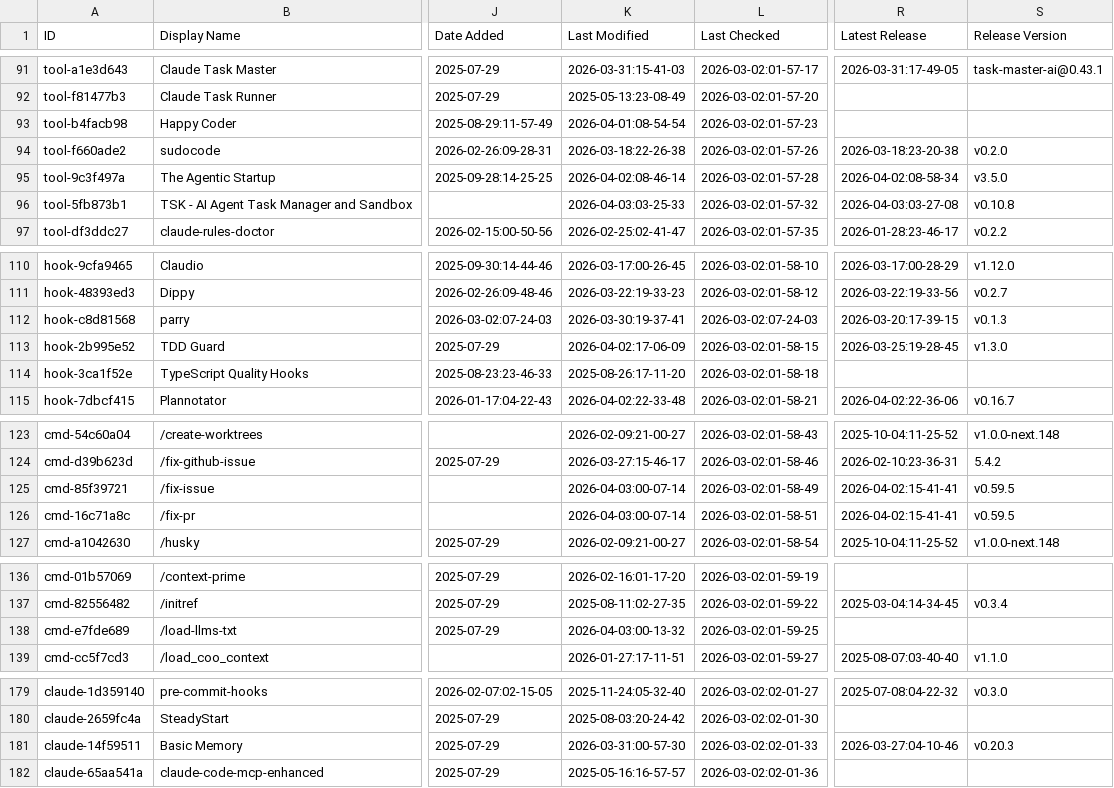
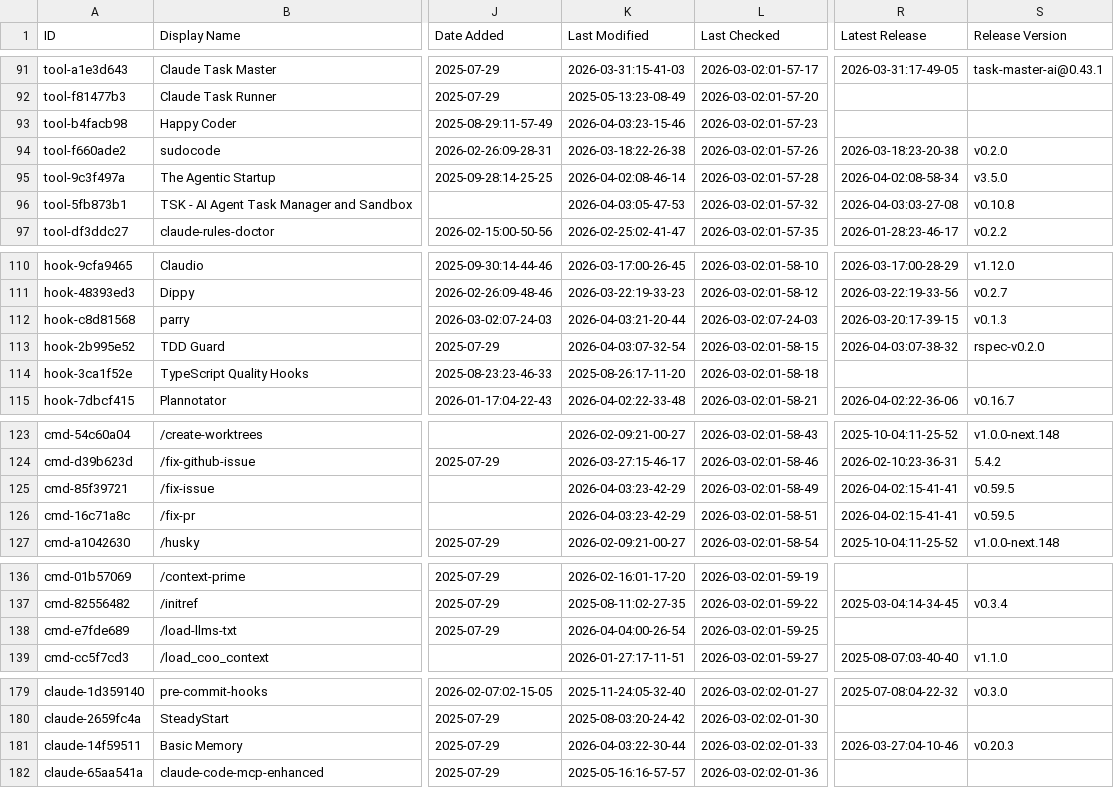
Before and after one commit to yurukusa/awesome-claude-code, a CSV file: THE_RESOURCES_TABLE.csv, drawn as a sheet; only a part is shown, gaps mark what is left out; the diff covers the shown part only; the diff names each change by its address in the sheet, - before the commit and + after, or states it on an @@ line.

```diff
--- a/THE_RESOURCES_TABLE.csv
+++ b/THE_RESOURCES_TABLE.csv
-K93 (Last Modified): 2026-04-01:08-54-54
+K93 (Last Modified): 2026-04-03:23-15-46
-K96 (Last Modified): 2026-04-03:03-25-33
+K96 (Last Modified): 2026-04-03:05-47-53
-K112 (Last Modified): 2026-03-30:19-37-41
+K112 (Last Modified): 2026-04-03:21-20-44
-K113 (Last Modified): 2026-04-02:17-06-09
+K113 (Last Modified): 2026-04-03:07-32-54
-R113 (Latest Release): 2026-03-25:19-28-45
+R113 (Latest Release): 2026-04-03:07-38-32
-S113 (Release Version): v1.3.0
+S113 (Release Version): rspec-v0.2.0
-K125:K126 (Last Modified): 2026-04-03:00-07-14
+K125:K126 (Last Modified): 2026-04-03:23-42-29
-K138 (Last Modified): 2026-04-03:00-13-32
+K138 (Last Modified): 2026-04-04:00-26-54
-K181 (Last Modified): 2026-03-31:00-57-30
+K181 (Last Modified): 2026-04-03:22-30-44
```
Also changed, not shown: 32 edited cells elsewhere in this file.
